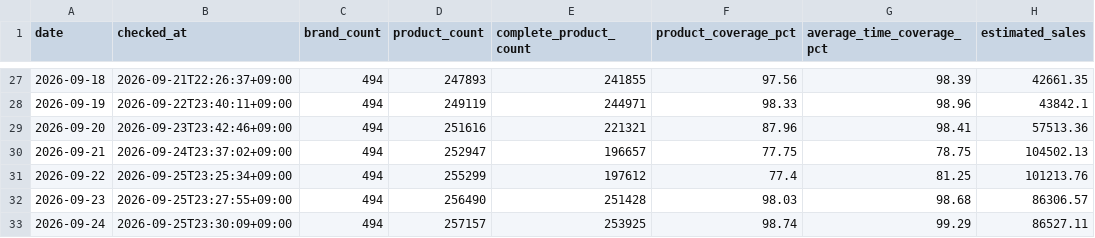
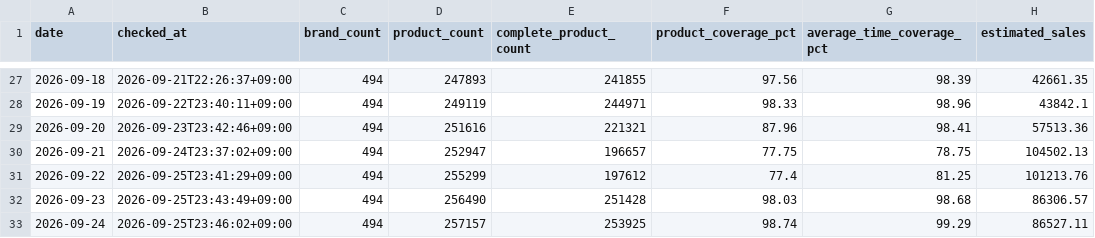
Before and after one commit to kwj-lab/-, a CSV file: musinsa_calendar_summary.csv, drawn as a sheet; only a part is shown, gaps mark what is left out; the diff names each change by its address in the sheet, - before the commit and + after, or states it on an @@ line.

```diff
--- a/musinsa_calendar_summary.csv
+++ b/musinsa_calendar_summary.csv
-B31 (checked_at): 2026-09-25T23:25:34+09:00
+B31 (checked_at): 2026-09-25T23:41:29+09:00
-B32 (checked_at): 2026-09-25T23:27:55+09:00
+B32 (checked_at): 2026-09-25T23:43:49+09:00
-B33 (checked_at): 2026-09-25T23:30:09+09:00
+B33 (checked_at): 2026-09-25T23:46:02+09:00
```
Also changed, not shown: 2 other files.
